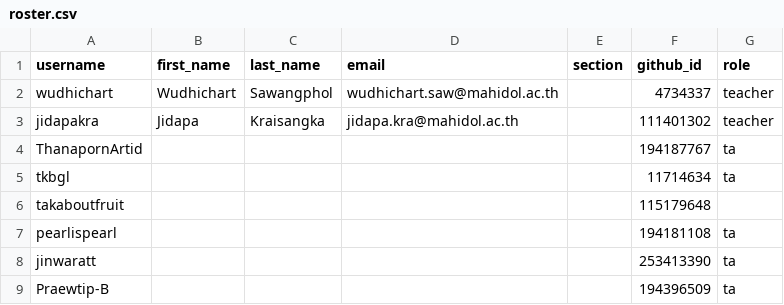
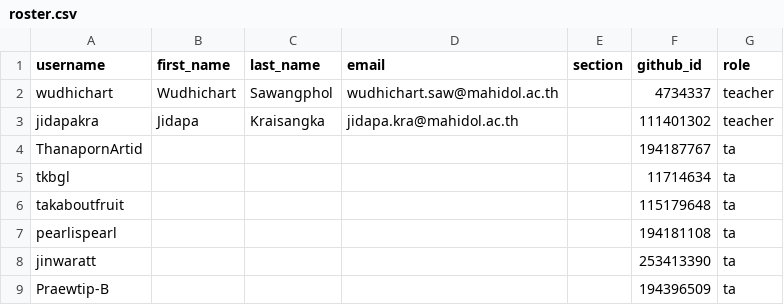
Before and after one commit to MUICT-Class/classroom50, a CSV file: 691-itds242/roster.csv, drawn as a sheet; only a part is shown.

Commit message:
[Classroom 50] Sync 0 members into roster: 691-itds242

```diff
--- a/691-itds242/roster.csv
+++ b/691-itds242/roster.csv
@@ -5,3 +5,3 @@ ThanapornArtid,,,,,194187767,ta
 tkbgl,,,,,11714634,ta
-takaboutfruit,,,,,115179648,
+takaboutfruit,,,,,115179648,ta
 pearlispearl,,,,,194181108,ta
```
